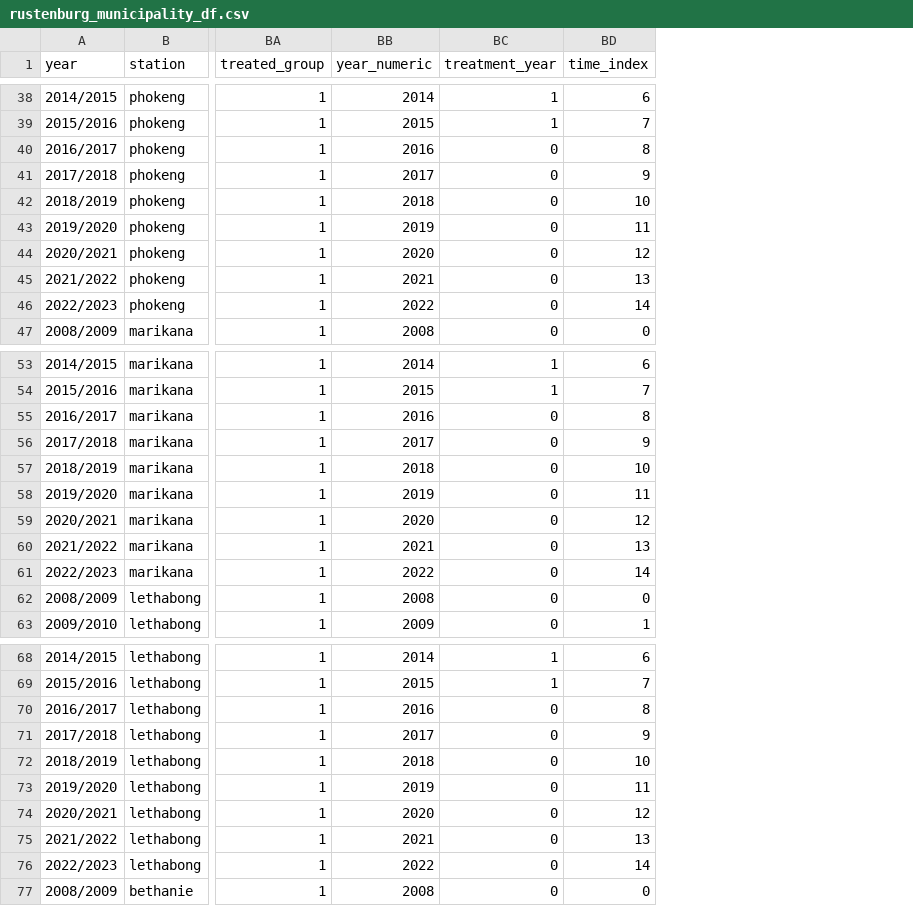
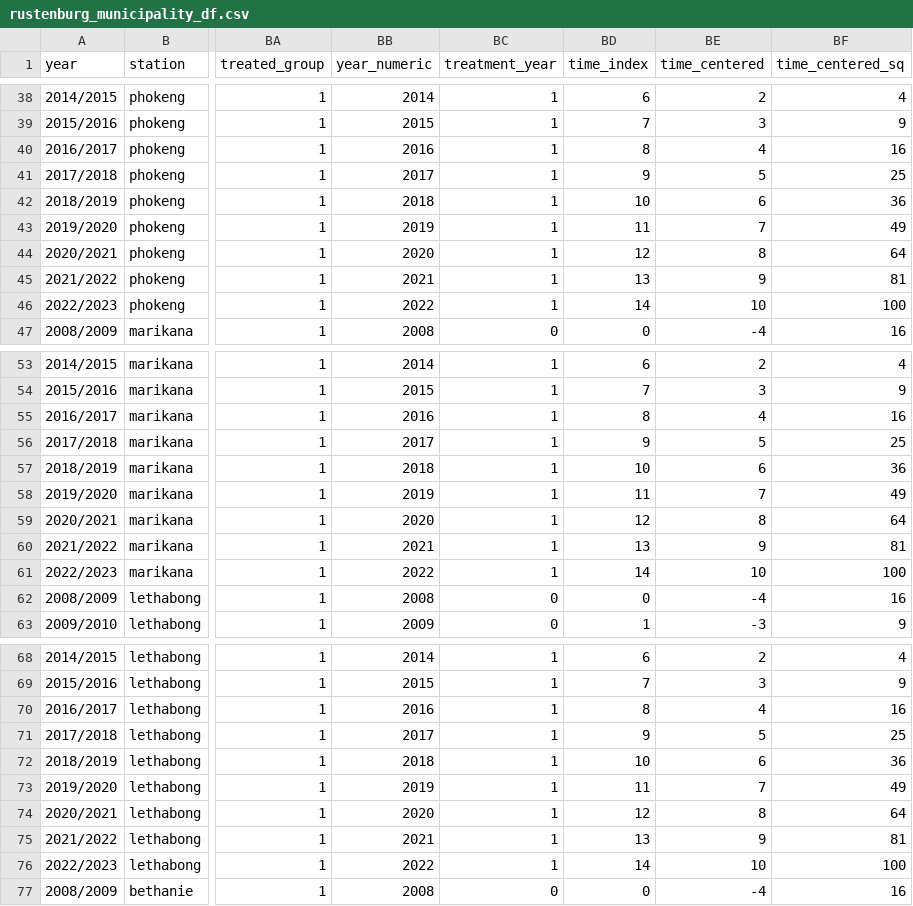
Before and after one commit to letho-skhosana/Crime-Commissions-and-Citizen-Reporting, a CSV file: data/rustenburg_municipality_df.csv, drawn as a sheet; only a part is shown, gaps mark what is left out; the diff covers the shown part only; the diff names each change by its address in the sheet, - before the commit and + after, or states it on an @@ line.

```diff
--- a/data/rustenburg_municipality_df.csv
+++ b/data/rustenburg_municipality_df.csv
+column BE (time_centered), rows 38-47: 2 | 3 | 4 | 5 | 6 | 7 | 8 | 9 | 10 | -4; rows 53-63: 2 | 3 | 4 | 5 | 6 | 7 | 8 | 9 | 10 | -4 | -3; rows 68-77: 2 | 3 | 4 | 5 | 6 | 7 | 8 | 9 | 10 | -4
+column BF (time_centered_sq), rows 38-47: 4 | 9 | 16 | 25 | 36 | 49 | 64 | 81 | 100 | 16; rows 53-63: 4 | 9 | 16 | 25 | 36 | 49 | 64 | 81 | 100 | 16 | 9; rows 68-77: 4 | 9 | 16 | 25 | 36 | 49 | 64 | 81 | 100 | 16
-BC40:BC46 (treatment_year): 0
+BC40:BC46 (treatment_year): 1
-BC55:BC61 (treatment_year): 0
+BC55:BC61 (treatment_year): 1
-BC70:BC76 (treatment_year): 0
+BC70:BC76 (treatment_year): 1
```
Also changed, not shown: 35 edited cells elsewhere in this file, 9 other files.
